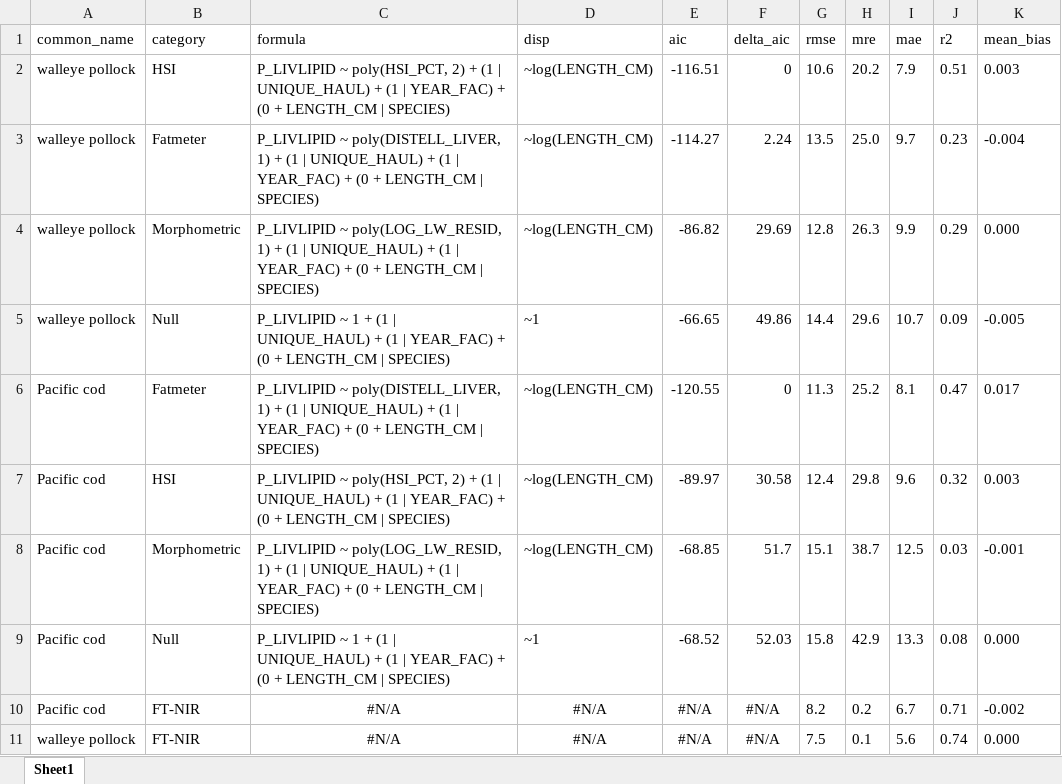
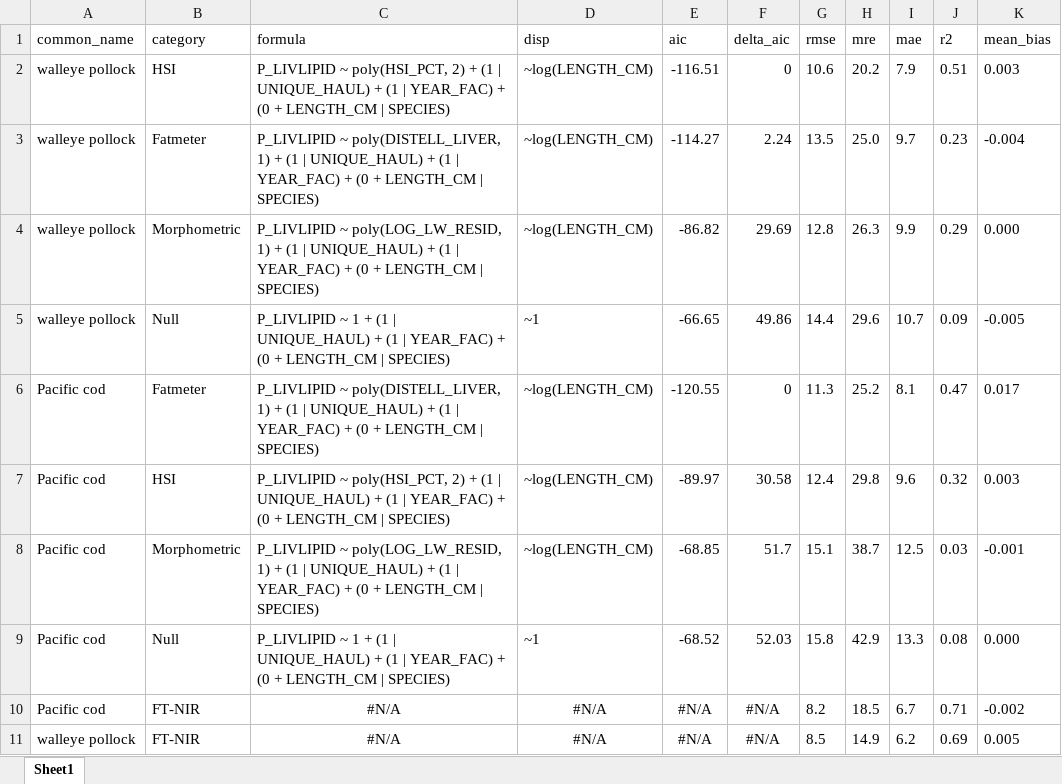
Before and after one commit to sean-rohan-NOAA/fatmeter, an Excel workbook: plots/livlipid_betaglm_table.xlsx, sheet Sheet1, drawn as a sheet; values as stored, in another font and other column widths than the file's, no borders; the diff names each change by its address in the sheet, - before the commit and + after, or states it on an @@ line.

```diff
--- a/plots/livlipid_betaglm_table.xlsx (sheet Sheet1)
+++ b/plots/livlipid_betaglm_table.xlsx (sheet Sheet1)
-H10 (mre): 0.2
+H10 (mre): 18.5
-G11 (rmse): 7.5
+G11 (rmse): 8.5
-H11 (mre): 0.1
+H11 (mre): 14.9
-I11 (mae): 5.6
+I11 (mae): 6.2
-J11 (r2): 0.74
+J11 (r2): 0.69
-K11 (mean_bias): 0.000
+K11 (mean_bias): 0.005
```
Also changed, not shown: plots/sample_table.xlsx, 17 other files.
